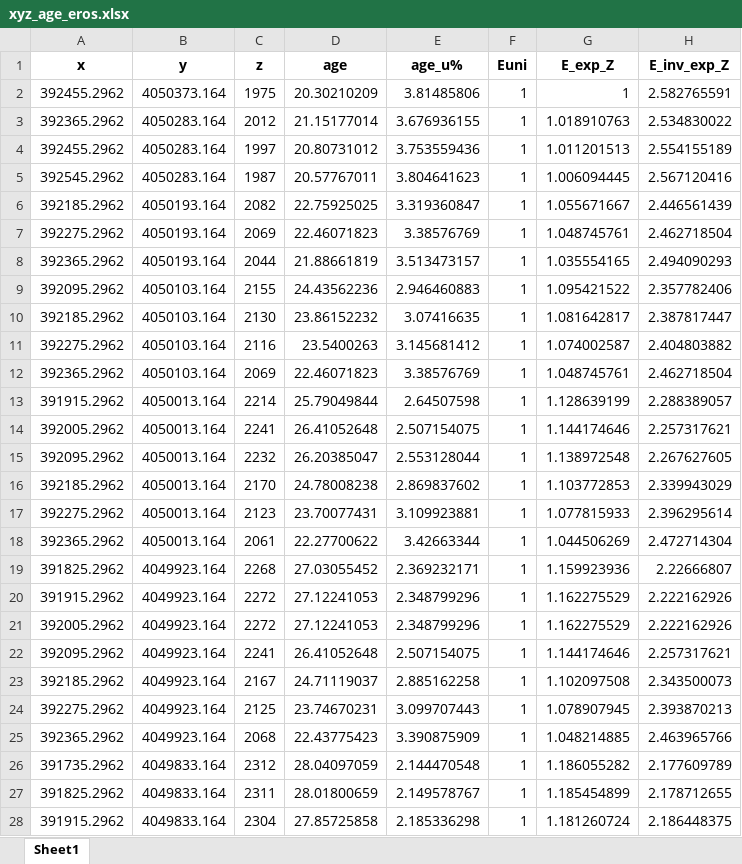
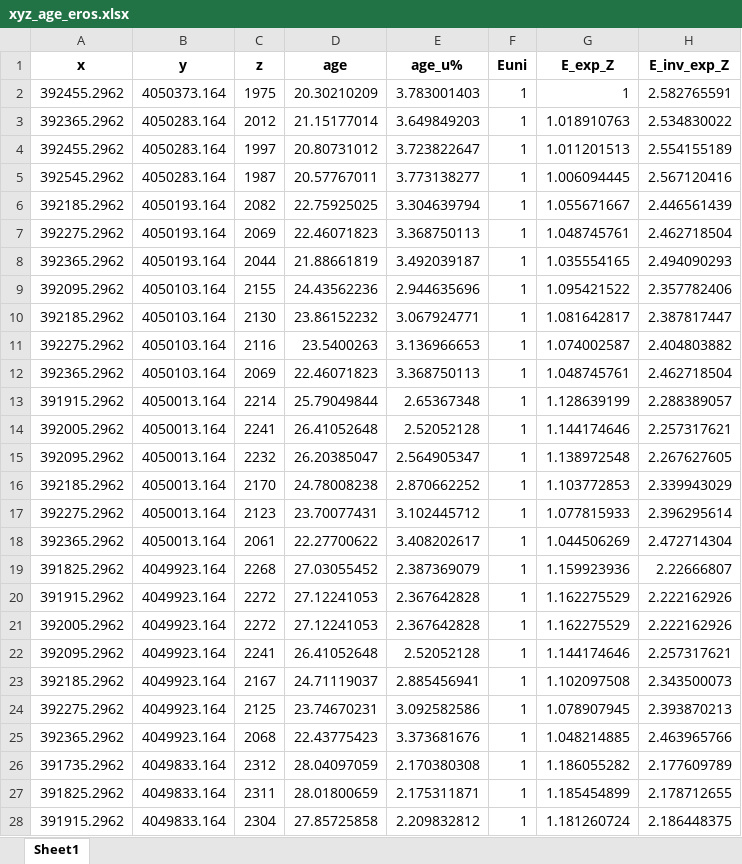
Before and after one commit to toddehlers/ESD_thermotrace, an Excel workbook: output_highsierra/xyz_age_eros.xlsx, sheet Sheet1, drawn as a sheet; only a part is shown; values as stored, in another font and other column widths than the file's, no borders; the diff covers the shown part only; the diff names each change by its address in the sheet, - before the commit and + after, or states it on an @@ line.

```diff
--- a/output_highsierra/xyz_age_eros.xlsx (sheet Sheet1)
+++ b/output_highsierra/xyz_age_eros.xlsx (sheet Sheet1)
-E2 (age_u%): 3.81485806
+E2 (age_u%): 3.783001403
-E3 (age_u%): 3.676936155
+E3 (age_u%): 3.649849203
-E4 (age_u%): 3.753559436
+E4 (age_u%): 3.723822647
-E5 (age_u%): 3.804641623
+E5 (age_u%): 3.773138277
-E6 (age_u%): 3.319360847
+E6 (age_u%): 3.304639794
-E7 (age_u%): 3.38576769
+E7 (age_u%): 3.368750113
-E8 (age_u%): 3.513473157
+E8 (age_u%): 3.492039187
-E9 (age_u%): 2.946460883
+E9 (age_u%): 2.944635696
-E10 (age_u%): 3.07416635
+E10 (age_u%): 3.067924771
-E11 (age_u%): 3.145681412
+E11 (age_u%): 3.136966653
-E12 (age_u%): 3.38576769
+E12 (age_u%): 3.368750113
-E13 (age_u%): 2.64507598
+E13 (age_u%): 2.65367348
-E14 (age_u%): 2.507154075
+E14 (age_u%): 2.52052128
-E15 (age_u%): 2.553128044
+E15 (age_u%): 2.564905347
-E16 (age_u%): 2.869837602
+E16 (age_u%): 2.870662252
-E17 (age_u%): 3.109923881
+E17 (age_u%): 3.102445712
-E18 (age_u%): 3.42663344
+E18 (age_u%): 3.408202617
-E19 (age_u%): 2.369232171
+E19 (age_u%): 2.387369079
-E20:E21 (age_u%): 2.348799296
+E20:E21 (age_u%): 2.367642828
-E22 (age_u%): 2.507154075
+E22 (age_u%): 2.52052128
-E23 (age_u%): 2.885162258
+E23 (age_u%): 2.885456941
-E24 (age_u%): 3.099707443
+E24 (age_u%): 3.092582586
-E25 (age_u%): 3.390875909
+E25 (age_u%): 3.373681676
-E26 (age_u%): 2.144470548
+E26 (age_u%): 2.170380308
-E27 (age_u%): 2.149578767
+E27 (age_u%): 2.175311871
-E28 (age_u%): 2.185336298
+E28 (age_u%): 2.209832812
```
Also changed, not shown: 348 edited cells elsewhere in this sheet, 13 other files.
